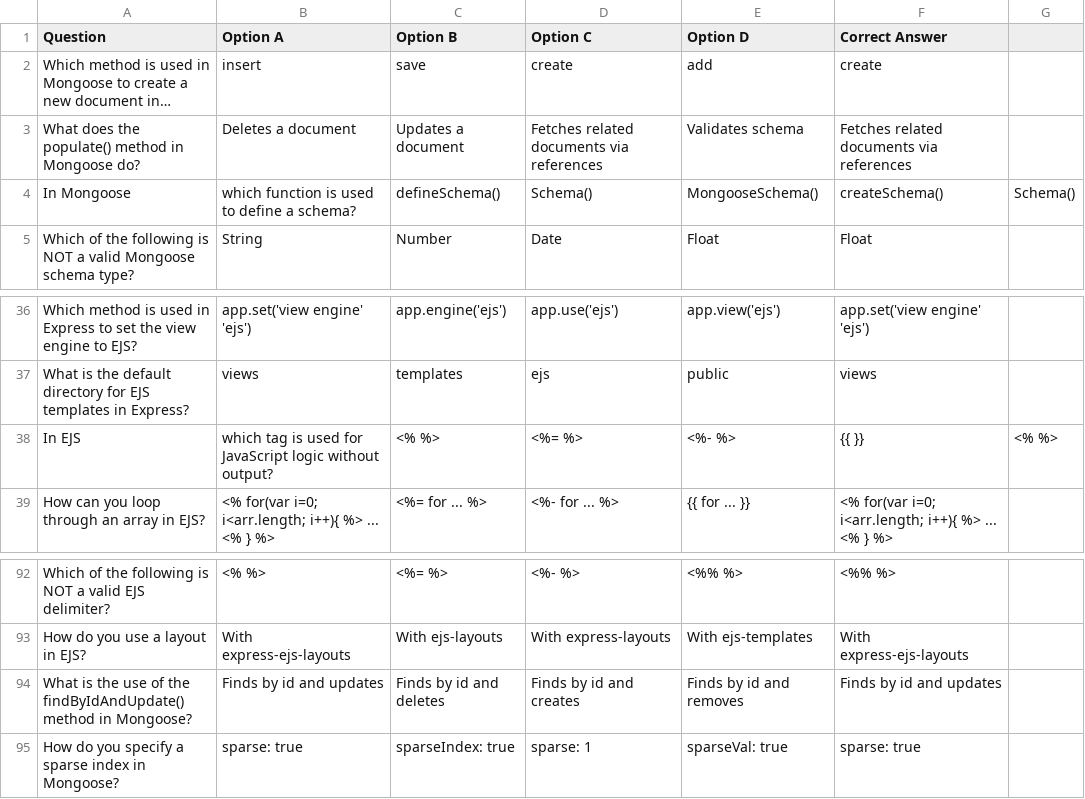
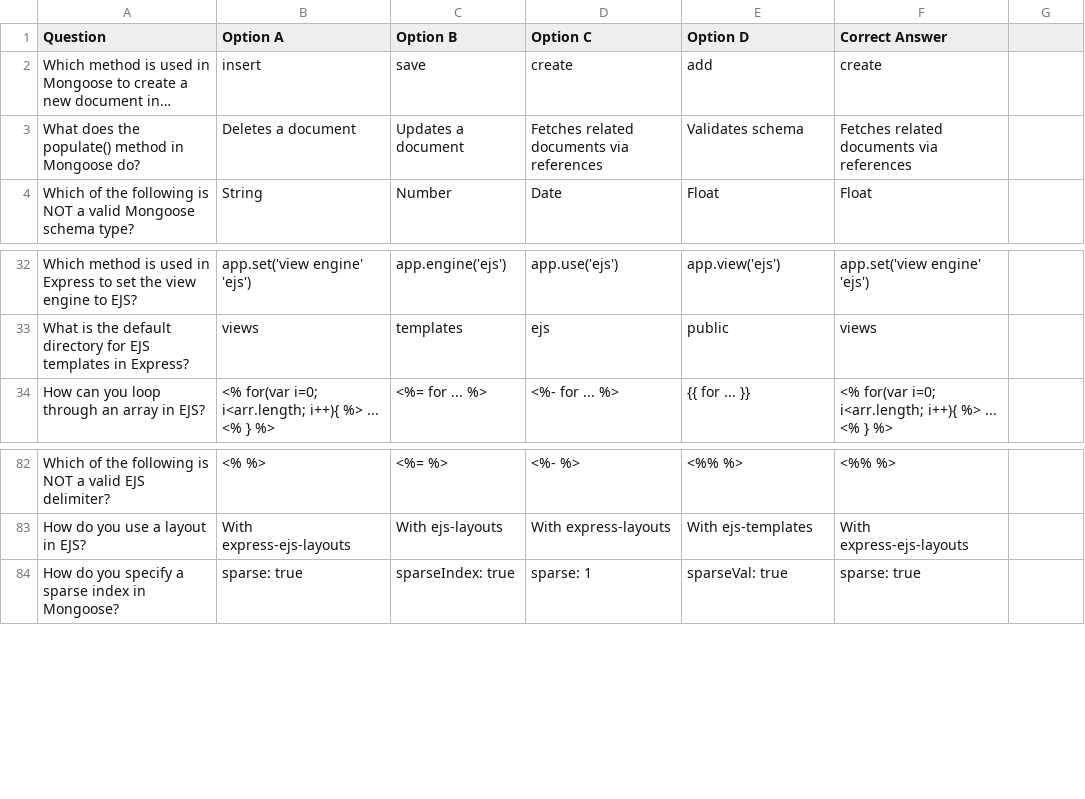
Before and after one commit to colonelkarani/100-Projects-In-Python, a CSV file: 8. MCQ app/csv/Javascript/mongoose.csv (was 8. MCQ app/csv/mongoose.csv), drawn as a sheet; only a part is shown, gaps mark what is left out; long unchanged cells end in …; the diff covers the shown part only; the diff names each change by its address in the sheet, - before the commit and + after, or states it on an @@ line.

```diff
--- a/8. MCQ app/csv/mongoose.csv
+++ b/8. MCQ app/csv/Javascript/mongoose.csv
-row 4: In Mongoose | which function is used to define a schema? | defineSchema() | Schema() | MongooseSchema() | createSchema() | Schema()
-row 38: In EJS | which tag is used for JavaScript logic without output? | <% %> | <%= %> | <%- %> | {{ }} | <% %>
-row 94: What is the use of the findByIdAndUpdate() method in Mongoose? | Finds by id and updates | Finds by id and deletes | Finds by id and creates | Finds by id and removes | Finds by id and updates
```
Also changed, not shown: 8 removed rows elsewhere in this file, 8. MCQ app/csv/Comm Health/biostats.csv, 8. MCQ app/csv/Imed/random.csv, 7 other files.
